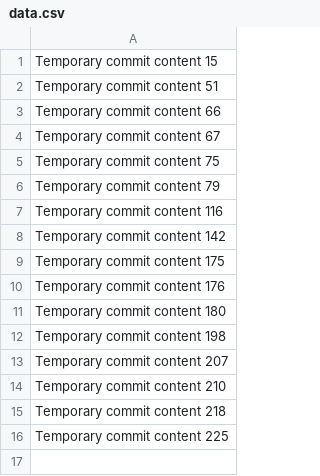
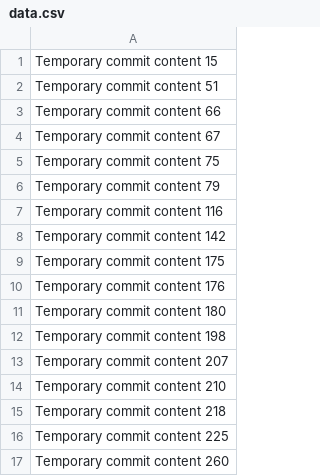
Before and after one commit to Suhail000/shop-ease, a CSV file: data.csv, drawn as a sheet.

```diff
--- a/data.csv
+++ b/data.csv
@@ -16 +16,2 @@ Temporary commit content 218
 Temporary commit content 225
+Temporary commit content 260
```
